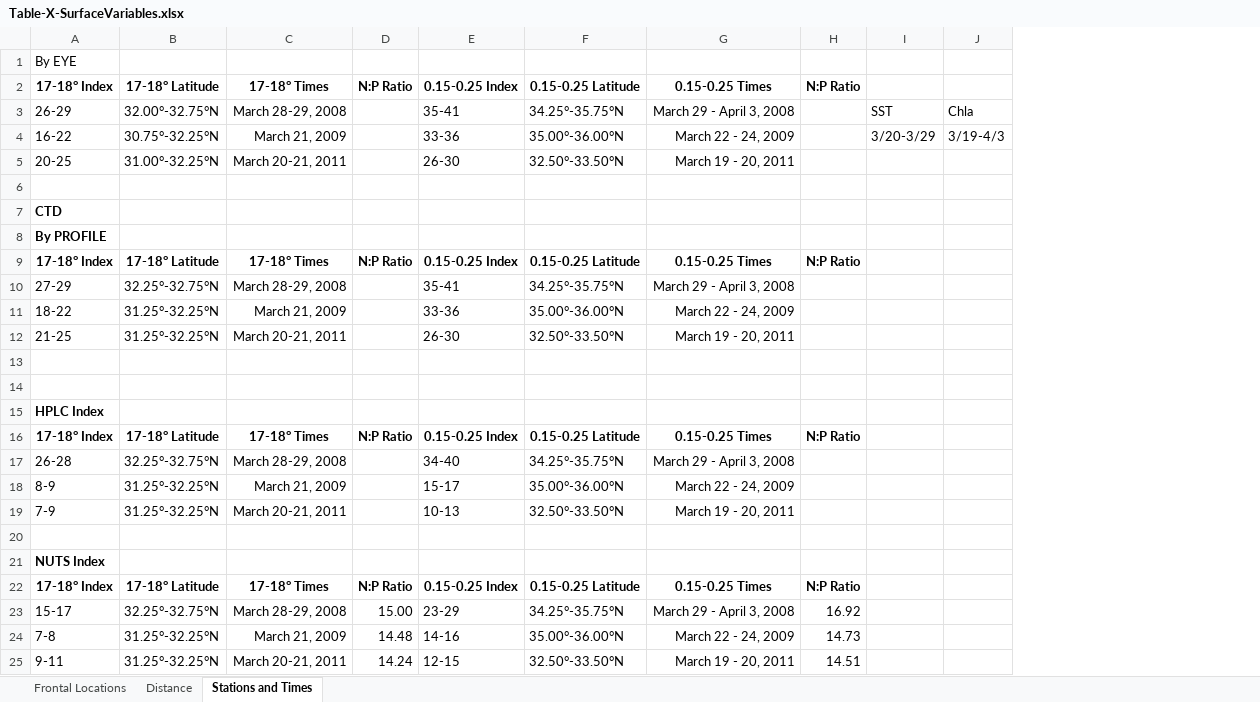
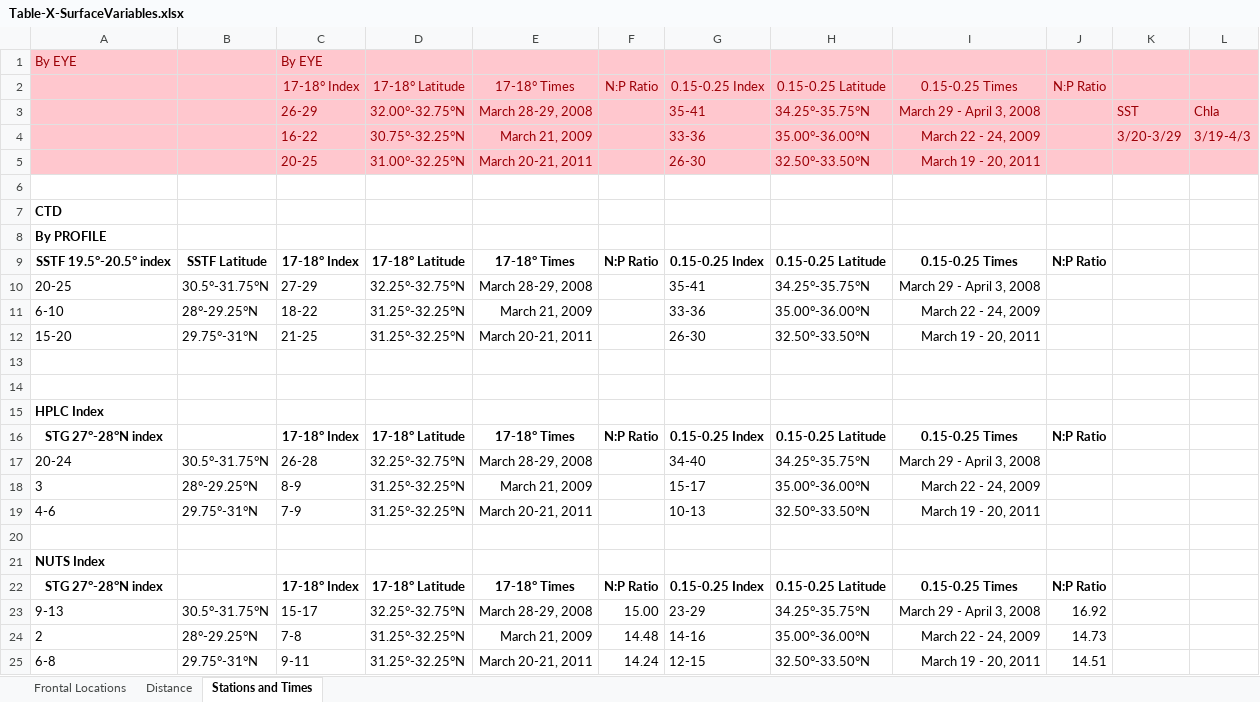
Before and after one commit to xenocoder/TZCF-Figures, an Excel workbook: Table 2 - SurfaceVariables/Table-X-SurfaceVariables.xlsx, sheet Stations and Times, drawn as a sheet; values as stored, in another font and other column widths than the file's, no borders; addresses are those after the commit; the diff names each change by its address in the sheet, - before the commit and + after, or states it on an @@ line.

```diff
--- a/Table 2 - SurfaceVariables/Table-X-SurfaceVariables.xlsx (sheet Stations and Times)
+++ b/Table 2 - SurfaceVariables/Table-X-SurfaceVariables.xlsx (sheet Stations and Times)
+column A, rows 1-25: By EYE |  |  |  |  |  | CTD | By PROFILE | SSTF 19.5°-20.5° index | 20-25 | 6-10 | 15-20 |  |  | HPLC Index | STG 27°-28°N index | 20-24 | 3 | 4-6 |  | NUTS Index | STG 27°-28°N index | 9-13 | 2 | 6-8
+column B, rows 9-25: SSTF Latitude | 30.5°-31.75°N | 28°-29.25°N | 29.75°-31°N |  |  |  |  | 30.5°-31.75°N | 28°-29.25°N | 29.75°-31°N |  |  |  | 30.5°-31.75°N | 28°-29.25°N | 29.75°-31°N
-C1:L5 fill: none
+C1:L5 fill: #FFC7CE
-C1 text colour: black
+C1 text colour: #9C0006
@@ C2:J2 text colour: black → #9C0006, bold: on → off @@
-C3:E5 text colour: black
+C3:E5 text colour: #9C0006
-G3:I5 text colour: black
+G3:I5 text colour: #9C0006
-K3:L4 text colour: black
+K3:L4 text colour: #9C0006
-C7: CTD
+C7: (empty)
-C8: By PROFILE
+C8: (empty)
-C15: HPLC Index
+C15: (empty)
-C21: NUTS Index
+C21: (empty)
```
Also changed, not shown: 35 other files.
